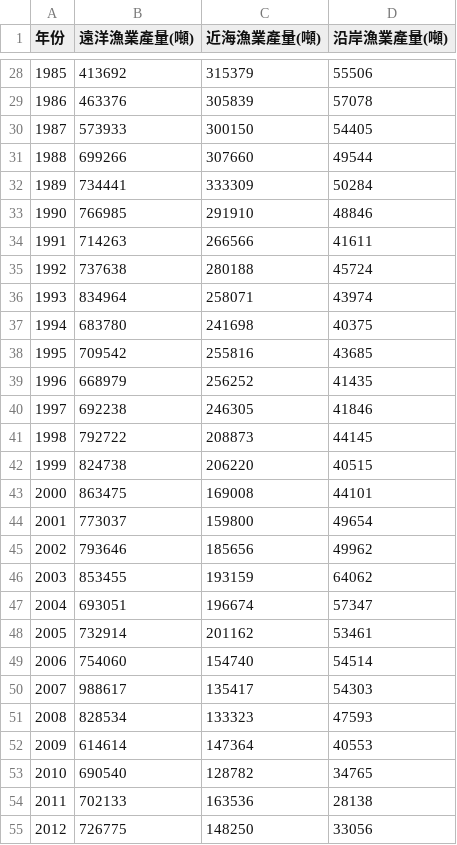
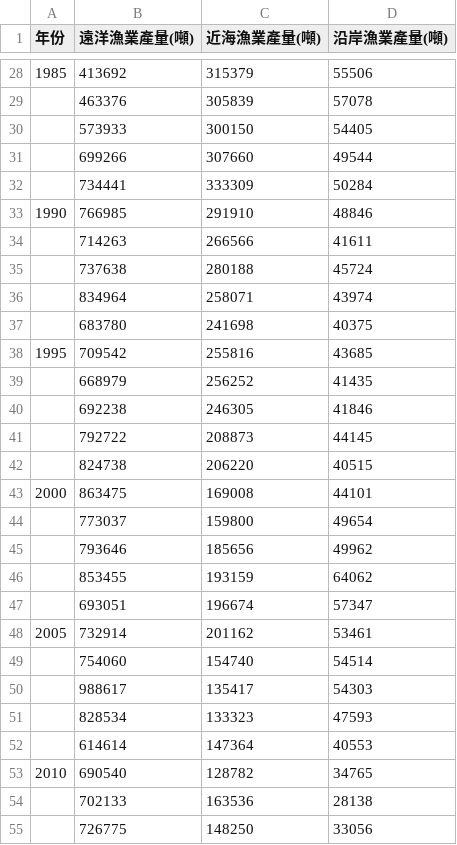
Before and after one commit to TaiBON/biodiv_indicators, a CSV file: data/processed/沿近海各漁業類別之漁獲量.csv, drawn as a sheet; only a part is shown, gaps mark what is left out; the diff covers the shown part only.

```diff
--- a/data/processed/沿近海各漁業類別之漁獲量.csv
+++ b/data/processed/沿近海各漁業類別之漁獲量.csv
@@ -28,28 +28,28 @@
 1985,413692,315379,55506
-1986,463376,305839,57078
-1987,573933,300150,54405
-1988,699266,307660,49544
-1989,734441,333309,50284
+,463376,305839,57078
+,573933,300150,54405
+,699266,307660,49544
+,734441,333309,50284
 1990,766985,291910,48846
-1991,714263,266566,41611
-1992,737638,280188,45724
-1993,834964,258071,43974
-1994,683780,241698,40375
+,714263,266566,41611
+,737638,280188,45724
+,834964,258071,43974
+,683780,241698,40375
 1995,709542,255816,43685
-1996,668979,256252,41435
-1997,692238,246305,41846
-1998,792722,208873,44145
-1999,824738,206220,40515
+,668979,256252,41435
+,692238,246305,41846
+,792722,208873,44145
+,824738,206220,40515
 2000,863475,169008,44101
-2001,773037,159800,49654
-2002,793646,185656,49962
-2003,853455,193159,64062
-2004,693051,196674,57347
+,773037,159800,49654
+,793646,185656,49962
+,853455,193159,64062
+,693051,196674,57347
 2005,732914,201162,53461
-2006,754060,154740,54514
-2007,988617,135417,54303
-2008,828534,133323,47593
-2009,614614,147364,40553
+,754060,154740,54514
+,988617,135417,54303
+,828534,133323,47593
+,614614,147364,40553
 2010,690540,128782,34765
-2011,702133,163536,28138
-2012,726775,148250,33056
+,702133,163536,28138
+,726775,148250,33056
```
Also changed, not shown: 23 edited cells elsewhere in this file.
